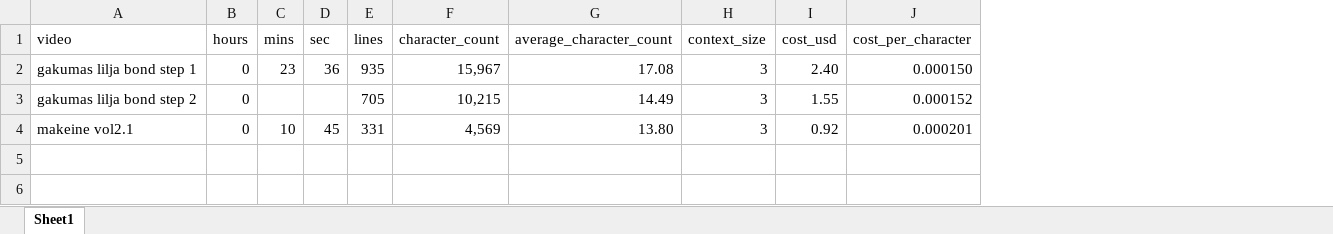
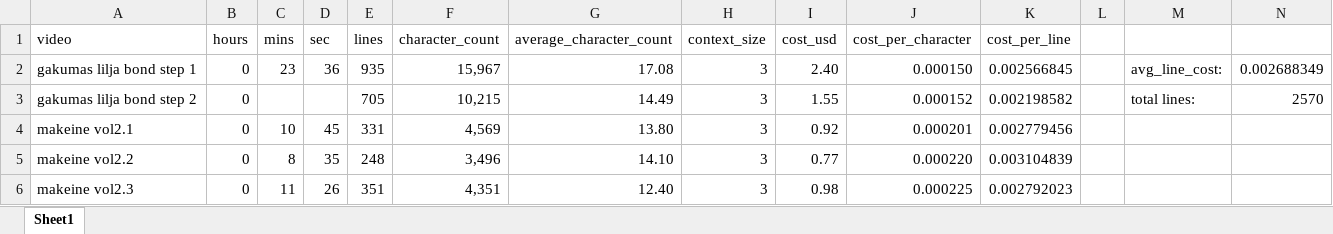
Before and after one commit to dragonstonehafiz/translator-helper, an Excel workbook: data/translation_times.xlsx, sheet Sheet1, drawn as a sheet; values as stored, in another font and other column widths than the file's, no borders; the diff names each change by its address in the sheet, - before the commit and + after, or states it on an @@ line.

```diff
--- a/data/translation_times.xlsx (sheet Sheet1)
+++ b/data/translation_times.xlsx (sheet Sheet1)
+column K (cost_per_line), rows 2-4: 0.002566845 | 0.002198582 | 0.002779456
+column L, empty
+column M, rows 2-3: avg_line_cost: | total lines:
+column N, rows 2-3: 0.002688349 | 2570
+row 5: makeine vol2.2 | 0 | 8 | 35 | 248 | 3,496 | 14.10 | 3 | 0.77 | 0.000220 | 0.003104839
+row 6: makeine vol2.3 | 0 | 11 | 26 | 351 | 4,351 | 12.40 | 3 | 0.98 | 0.000225 | 0.002792023
```
Also changed, not shown: 2 other files.
